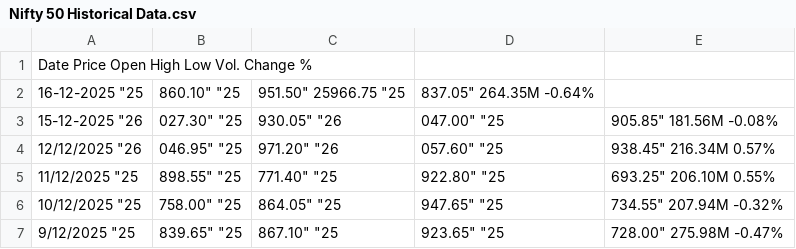
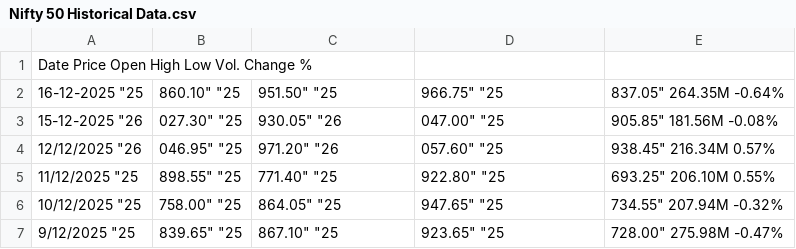
Before and after one commit to khanabdullah9/NIFTY_50_DS, a CSV file: Nifty 50 Historical Data.csv, drawn as a sheet; only a part is shown.

Commit message:
17-12-25

```diff
--- a/Nifty 50 Historical Data.csv
+++ b/Nifty 50 Historical Data.csv
@@ -1,3 +1,3 @@
 Date	Price	Open	High	Low	Vol.	Change %
-16-12-2025	"25,860.10"	"25,951.50"	25966.75	"25,837.05"	264.35M	-0.64%
+16-12-2025	"25,860.10"	"25,951.50"	"25,966.75"	"25,837.05"	264.35M	-0.64%
 15-12-2025	"26,027.30"	"25,930.05"	"26,047.00"	"25,905.85"	181.56M	-0.08%
```
